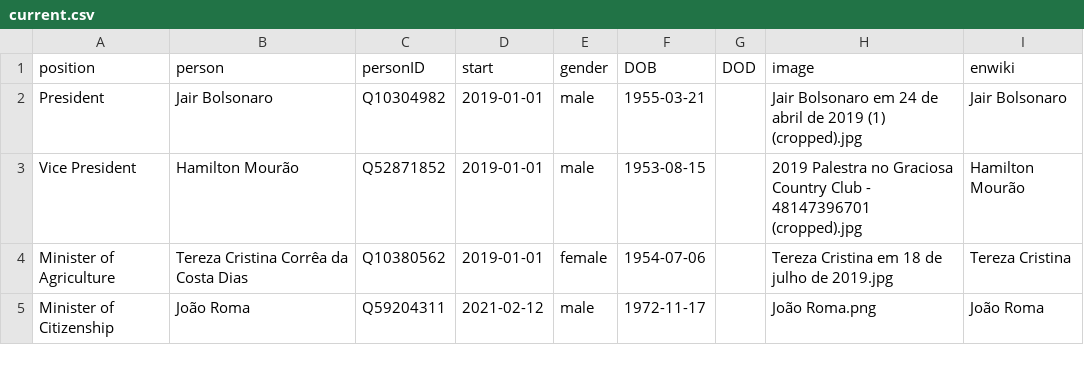
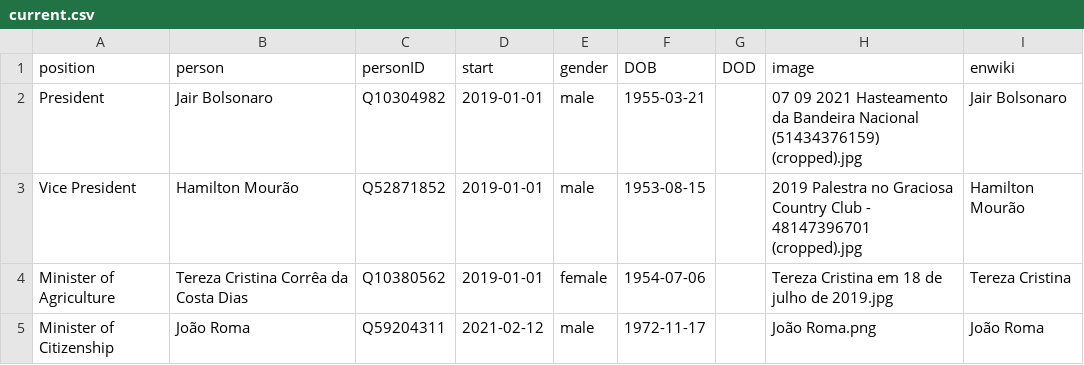
Before and after one commit to every-politician-scrapers/brazil-ministers, a CSV file: html/current.csv, drawn as a sheet; only a part is shown.

```diff
--- a/html/current.csv
+++ b/html/current.csv
@@ -1,3 +1,3 @@
 position,person,personID,start,gender,DOB,DOD,image,enwiki
-President,Jair Bolsonaro,Q10304982,2019-01-01,male,1955-03-21,,Jair Bolsonaro em 24 de abril de 2019 (1) (cropped).jpg,Jair Bolsonaro
+President,Jair Bolsonaro,Q10304982,2019-01-01,male,1955-03-21,,07 09 2021 Hasteamento da Bandeira Nacional (51434376159) (cropped).jpg,Jair Bolsonaro
 Vice President,Hamilton Mourão,Q52871852,2019-01-01,male,1953-08-15,,2019 Palestra no Graciosa Country Club - 48147396701 (cropped).jpg,Hamilton Mourão
```
Also changed, not shown: html/holders21.csv, html/legislators.csv.
